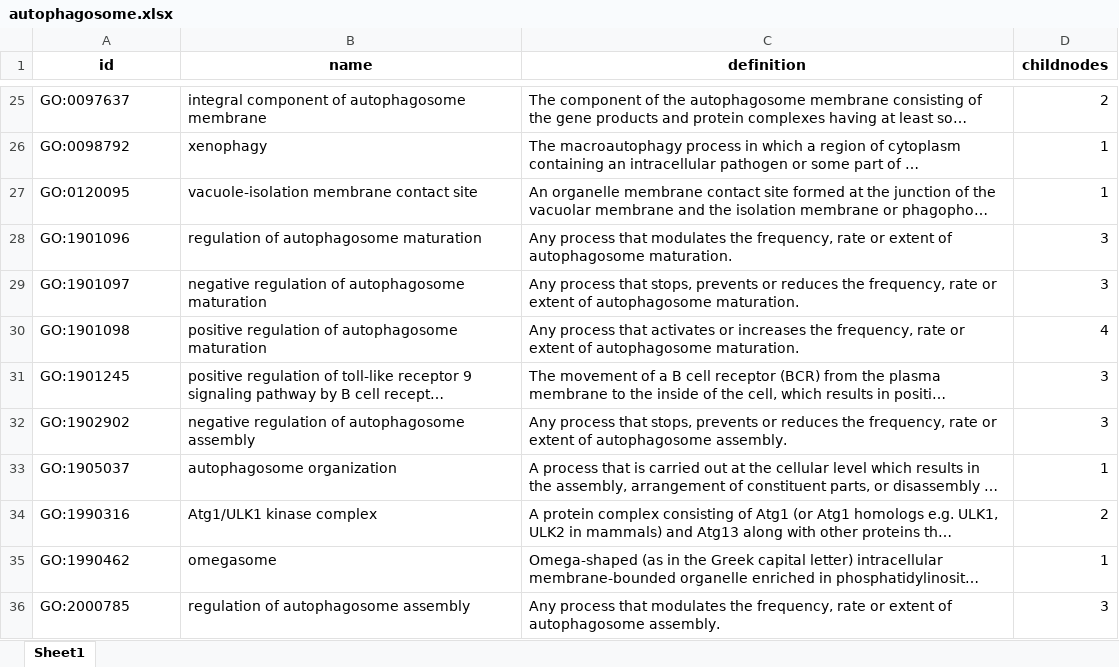
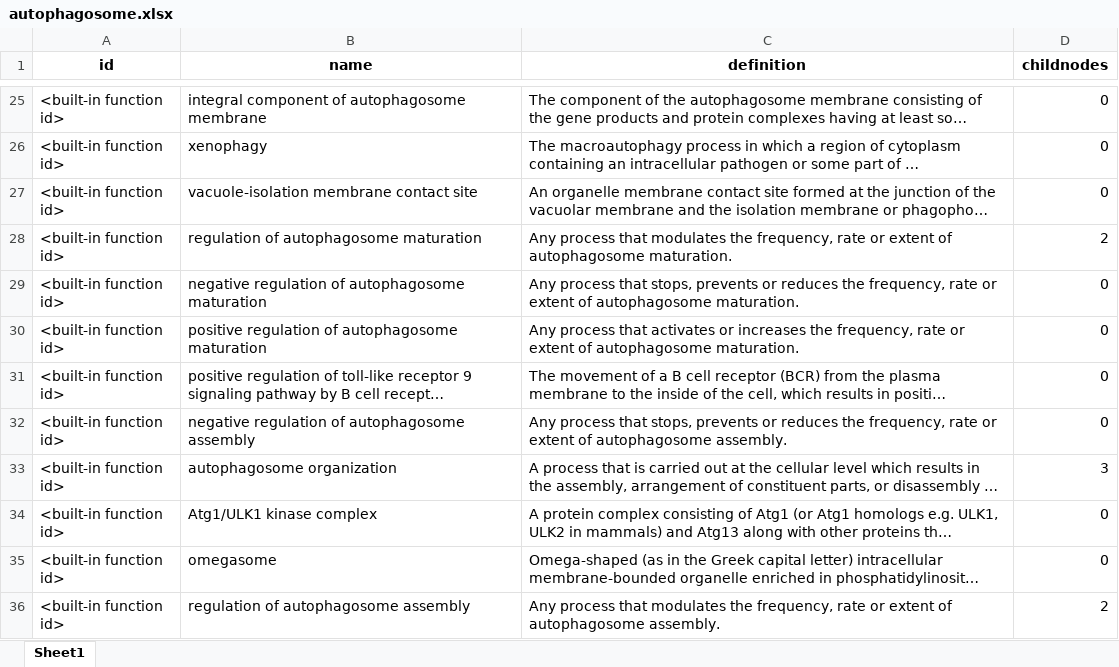
Before and after one commit to Xinyu-ZJE/IBI1_2022-23, an Excel workbook: Practical14/autophagosome.xlsx, sheet Sheet1, drawn as a sheet; only a part is shown, gaps mark what is left out; long unchanged cells end in …; values as stored, in another font and other column widths than the file's, no borders; the diff covers the shown part only; the diff names each change by its address in the sheet, - before the commit and + after, or states it on an @@ line.

Commit message:
modify the childnodes counting and simplify the codes

```diff
--- a/Practical14/autophagosome.xlsx (sheet Sheet1)
+++ b/Practical14/autophagosome.xlsx (sheet Sheet1)
-A25 (id): GO:0097637
+A25 (id): <built-in function id>
-D25 (childnodes): 2
+D25 (childnodes): 0
-A26 (id): GO:0098792
+A26 (id): <built-in function id>
-D26:D27 (childnodes): 1
+D26:D27 (childnodes): 0
-A27 (id): GO:0120095
+A27 (id): <built-in function id>
-A28 (id): GO:1901096
+A28 (id): <built-in function id>
-D28 (childnodes): 3
+D28 (childnodes): 2
-A29 (id): GO:1901097
+A29 (id): <built-in function id>
-D29 (childnodes): 3
+D29 (childnodes): 0
-A30 (id): GO:1901098
+A30 (id): <built-in function id>
-D30 (childnodes): 4
+D30 (childnodes): 0
-A31 (id): GO:1901245
+A31 (id): <built-in function id>
-D31:D32 (childnodes): 3
+D31:D32 (childnodes): 0
-A32 (id): GO:1902902
+A32 (id): <built-in function id>
-A33 (id): GO:1905037
+A33 (id): <built-in function id>
-D33 (childnodes): 1
+D33 (childnodes): 3
-A34 (id): GO:1990316
+A34 (id): <built-in function id>
-D34 (childnodes): 2
+D34 (childnodes): 0
-A35 (id): GO:1990462
+A35 (id): <built-in function id>
-D35 (childnodes): 1
+D35 (childnodes): 0
-A36 (id): GO:2000785
+A36 (id): <built-in function id>
-D36 (childnodes): 3
+D36 (childnodes): 2
```
Also changed, not shown: 41 edited cells elsewhere in this sheet, 1 other file.
